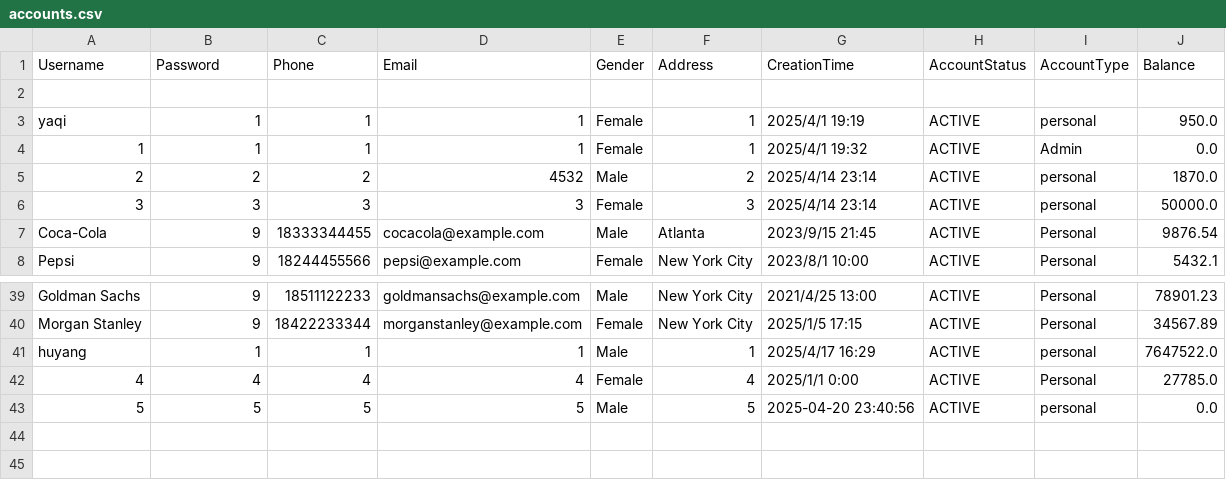
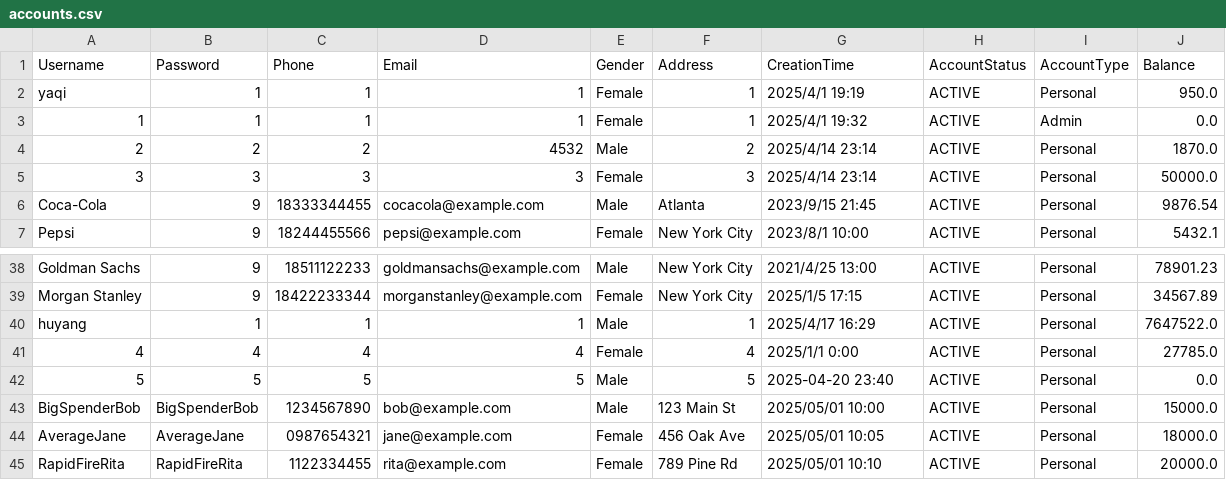
Before and after one commit to HuYang1145/SmartFinance, a CSV file: accounts.csv, drawn as a sheet; only a part is shown, gaps mark what is left out.

```diff
--- a/accounts.csv
+++ b/accounts.csv
@@ -1,7 +1,6 @@
 Username,Password,Phone,Email,Gender,Address,CreationTime,AccountStatus,AccountType,Balance
-
-yaqi,1,1,1,Female,1,2025/4/1 19:19,ACTIVE,personal,950.0
+yaqi,1,1,1,Female,1,2025/4/1 19:19,ACTIVE,Personal,950.0
 1,1,1,1,Female,1,2025/4/1 19:32,ACTIVE,Admin,0.0
-2,2,2,4532,Male,2,2025/4/14 23:14,ACTIVE,personal,1870.0
-3,3,3,3,Female,3,2025/4/14 23:14,ACTIVE,personal,50000.0
+2,2,2,4532,Male,2,2025/4/14 23:14,ACTIVE,Personal,1870.0
+3,3,3,3,Female,3,2025/4/14 23:14,ACTIVE,Personal,50000.0
 Coca-Cola,9,18333344455,cocacola@example.com,Male,Atlanta,2023/9/15 21:45,ACTIVE,Personal,9876.54
@@ -40,4 +39,7 @@ Goldman Sachs,9,18511122233,goldmansachs@example.com,Male,New York City,2021/4/2
 Morgan Stanley,9,18422233344,morganstanley@example.com,Female,New York City,2025/1/5 17:15,ACTIVE,Personal,34567.89
-huyang,1,1,1,Male,1,2025/4/17 16:29,ACTIVE,personal,7647522.0
+huyang,1,1,1,Male,1,2025/4/17 16:29,ACTIVE,Personal,7647522.0
 4,4,4,4,Female,4,2025/1/1 0:00,ACTIVE,Personal,27785.0
-5,5,5,5,Male,5,2025-04-20 23:40:56,ACTIVE,personal,0.0
+5,5,5,5,Male,5,2025-04-20 23:40,ACTIVE,Personal,0.0
+BigSpenderBob,BigSpenderBob,1234567890,bob@example.com,Male,123 Main St,2025/05/01 10:00,ACTIVE,Personal,15000.0
+AverageJane,AverageJane,0987654321,jane@example.com,Female,456 Oak Ave,2025/05/01 10:05,ACTIVE,Personal,18000.0
+RapidFireRita,RapidFireRita,1122334455,rita@example.com,Female,789 Pine Rd,2025/05/01 10:10,ACTIVE,Personal,20000.0
```
Also changed, not shown: transactions.csv, 24 other files.
